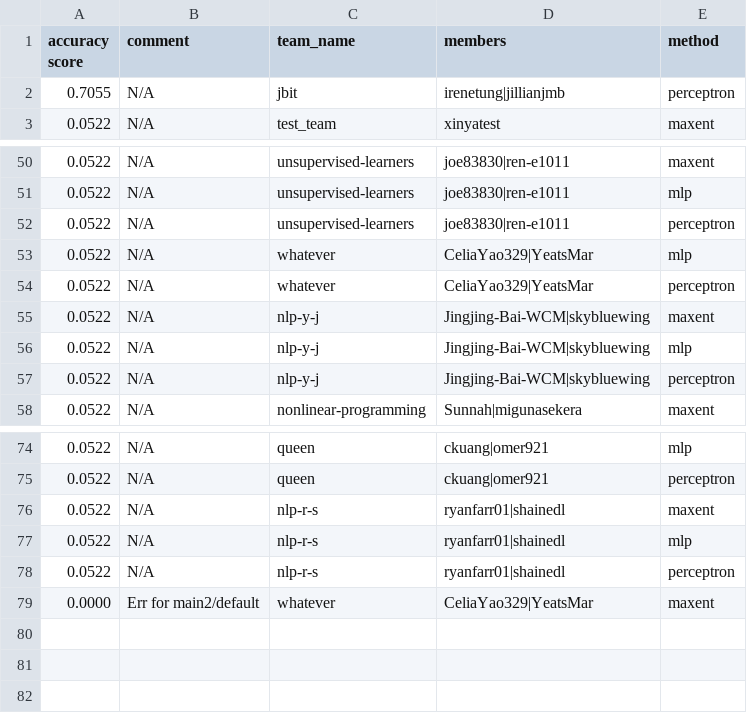
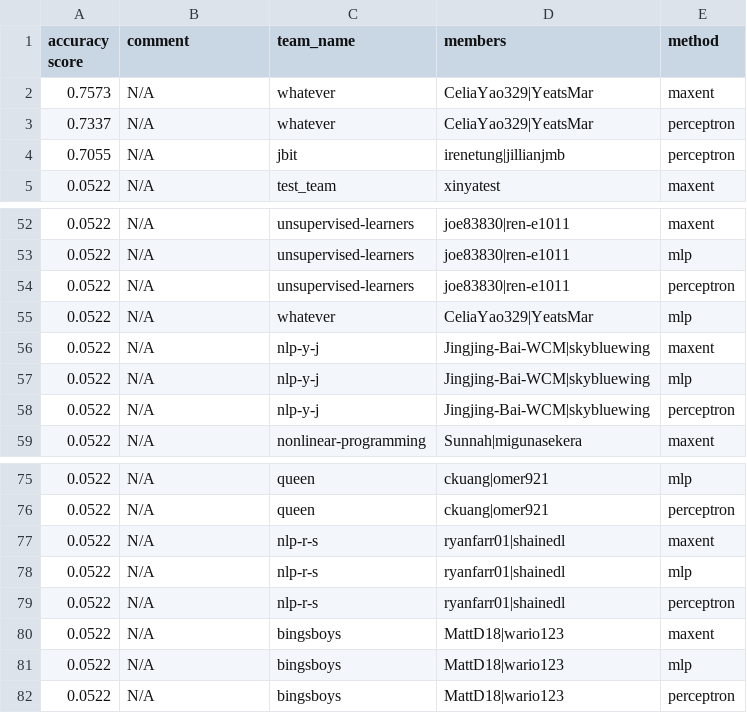
Before and after one commit to irenetung/assignment1, a CSV file: leaderboard/leaderboard_newsgroup.csv, drawn as a sheet; only a part is shown, gaps mark what is left out; removed rows and columns are numbered as before the commit, all else as after; the diff names each change by its address in the sheet, - before the commit and + after, or states it on an @@ line.

Commit message:
cron update

```diff
--- a/leaderboard/leaderboard_newsgroup.csv
+++ b/leaderboard/leaderboard_newsgroup.csv
+row 2: 0.7573 | N/A | whatever | CeliaYao329|YeatsMar | maxent
+row 3: 0.7337 | N/A | whatever | CeliaYao329|YeatsMar | perceptron
-row 54: 0.0522 | N/A | whatever | CeliaYao329|YeatsMar | perceptron
-row 79: 0.0000 | Err for main2/default | whatever | CeliaYao329|YeatsMar | maxent
+row 80: 0.0522 | N/A | bingsboys | MattD18|wario123 | maxent
+row 81: 0.0522 | N/A | bingsboys | MattD18|wario123 | mlp
+row 82: 0.0522 | N/A | bingsboys | MattD18|wario123 | perceptron
```
